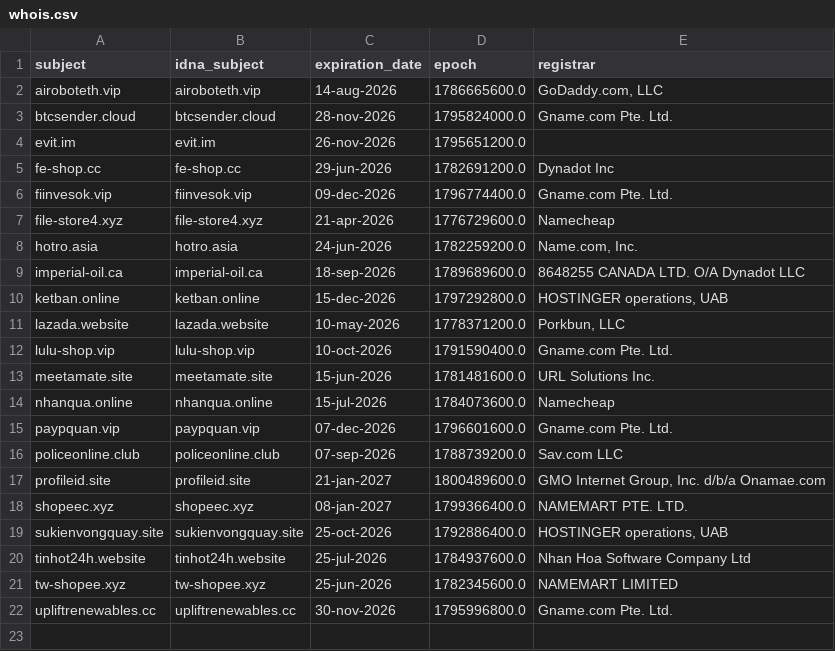
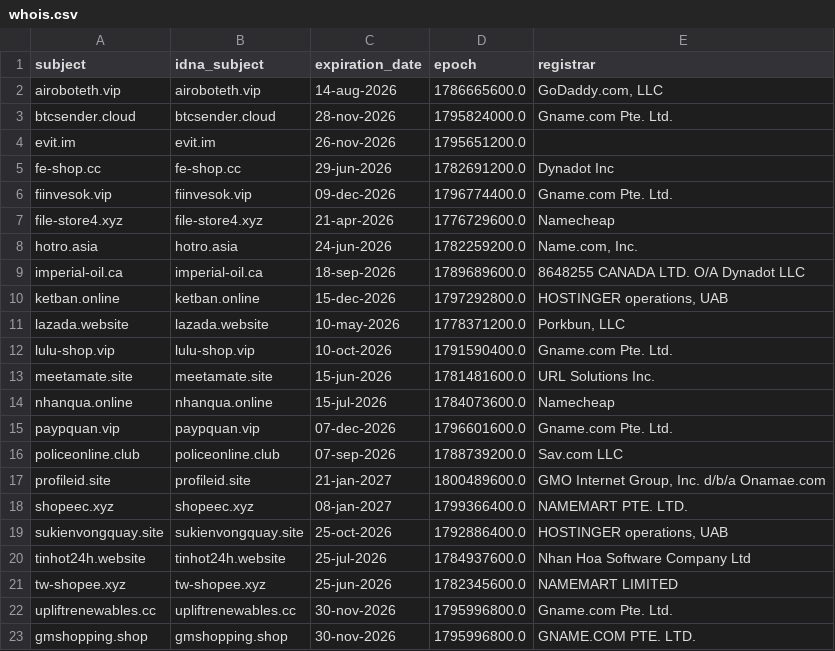
Before and after one commit to bigdargon/hostsVN-threat-dead-hosts, a CSV file: .pyfunceble/whois.csv, drawn as a sheet.

```diff
--- a/.pyfunceble/whois.csv
+++ b/.pyfunceble/whois.csv
@@ -22 +22,2 @@ tw-shopee.xyz,tw-shopee.xyz,25-jun-2026,1782345600.0,NAMEMART LIMITED
 upliftrenewables.cc,upliftrenewables.cc,30-nov-2026,1795996800.0,Gname.com Pte. Ltd.
+gmshopping.shop,gmshopping.shop,30-nov-2026,1795996800.0,GNAME.COM PTE. LTD.
```
Also changed, not shown: .pyfunceble/inactive.csv, 16 other files.
